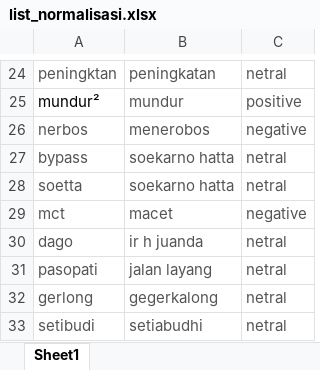
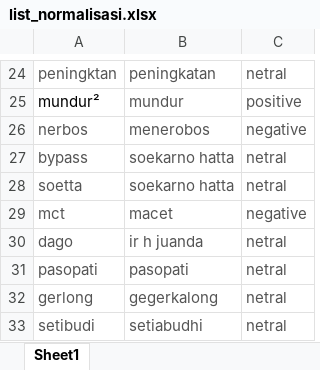
Before and after one commit to ferdhika31/smarttraffic, an Excel workbook: resource/list_normalisasi.xlsx, sheet Sheet1, drawn as a sheet; only a part is shown, gaps mark what is left out; values as stored, in another font and other column widths than the file's, no borders; the diff names each change by its address in the sheet, - before the commit and + after, or states it on an @@ line.

```diff
--- a/resource/list_normalisasi.xlsx (sheet Sheet1)
+++ b/resource/list_normalisasi.xlsx (sheet Sheet1)
-B31: jalan layang
+B31: pasopati
```
Also changed, not shown: 6 other files.
